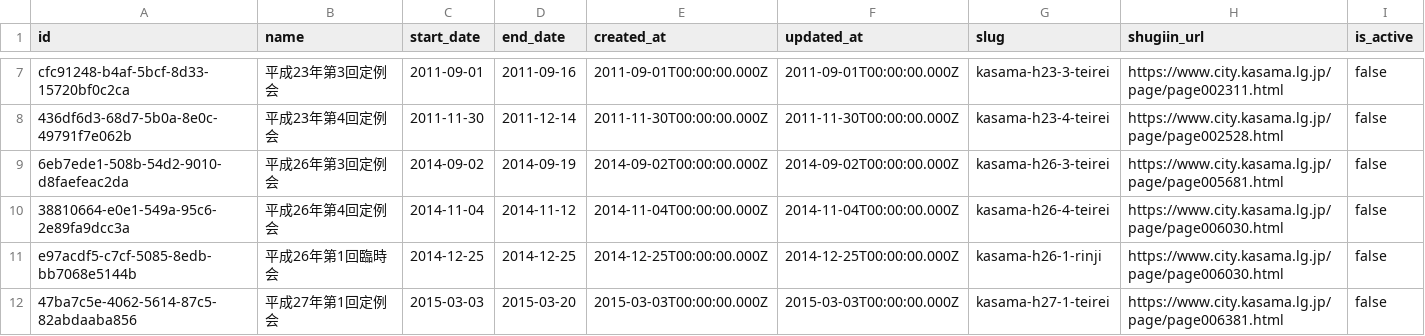
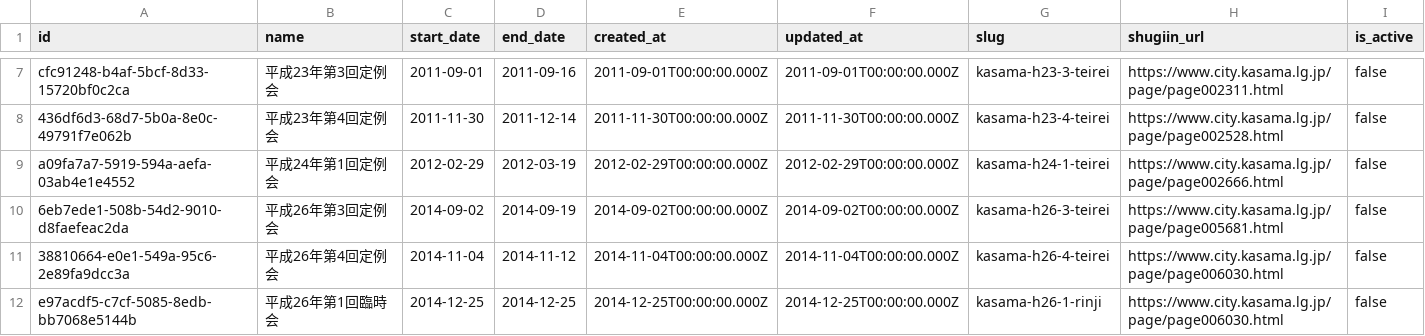
Before and after one commit to mirai-gikai-kasama-city/mirai-gikai-kasama, a CSV file: packages/seed/csv/data/diet_sessions_rows.csv, drawn as a sheet; only a part is shown, gaps mark what is left out; the shorter side is filled out with more unchanged rows; the diff names each change by its address in the sheet, - before the commit and + after, or states it on an @@ line.

```diff
--- a/packages/seed/csv/data/diet_sessions_rows.csv
+++ b/packages/seed/csv/data/diet_sessions_rows.csv
+row 9: a09fa7a7-5919-594a-aefa-03ab4e1e4552 | 平成24年第1回定例会 | 2012-02-29 | 2012-03-19 | 2012-02-29T00:00:00.000Z | 2012-02-29T00:00:00.000Z | kasama-h24-1-teirei | https://www.city.kasama.lg.jp/page/page002666.html | false
```
Also changed, not shown: packages/seed/csv/data/bills_tags_rows.csv, 4 other files.
